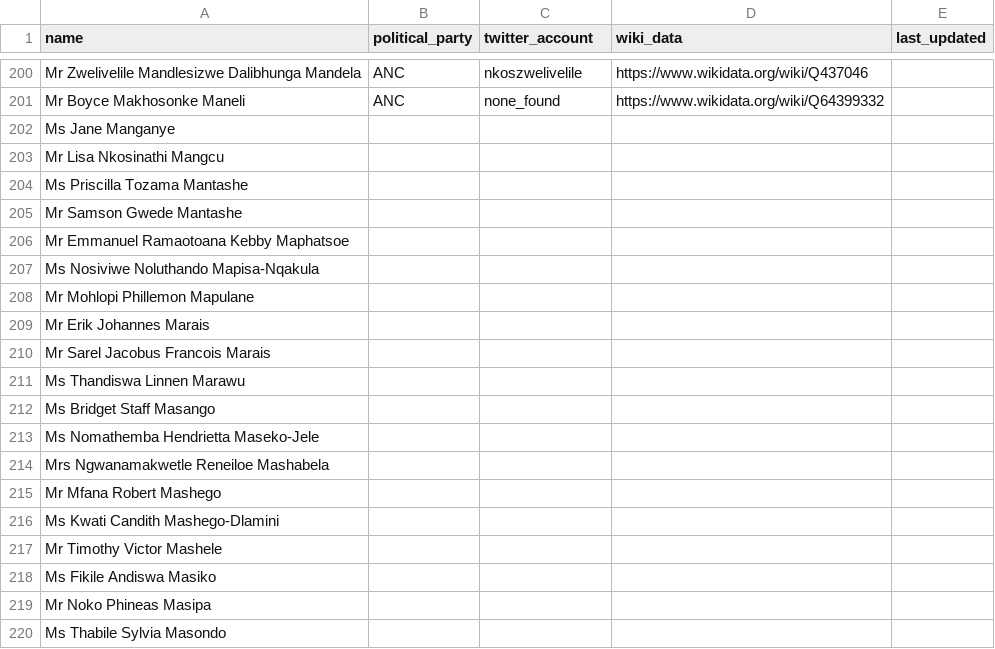
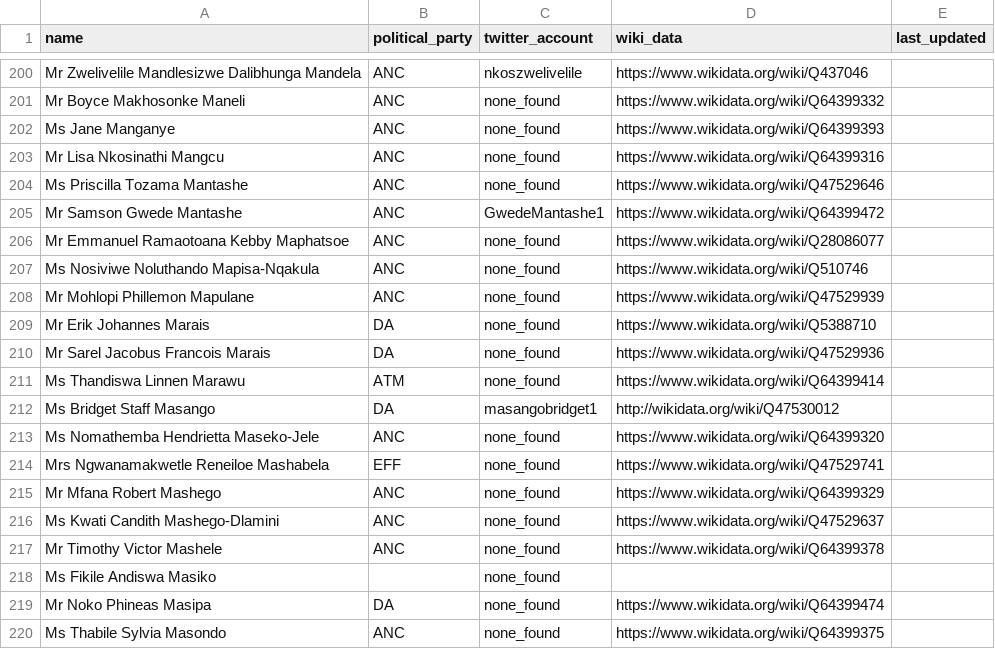
Before and after one commit to dsfsi/sa-parliament, a CSV file: data/2019_07_15_south_africa_members_of_parliament.csv, drawn as a sheet; only a part is shown, gaps mark what is left out; the diff covers the shown part only.

Commit message:
Nov 25

```diff
--- a/data/2019_07_15_south_africa_members_of_parliament.csv
+++ b/data/2019_07_15_south_africa_members_of_parliament.csv
@@ -201,20 +201,20 @@ Mr Zwelivelile Mandlesizwe Dalibhunga Mandela,ANC,nkoszwelivelile,https://www.wi
 Mr Boyce Makhosonke Maneli,ANC,none_found,https://www.wikidata.org/wiki/Q64399332,
-Ms Jane Manganye,,,,
-Mr Lisa Nkosinathi Mangcu,,,,
-Ms Priscilla Tozama Mantashe,,,,
-Mr Samson Gwede Mantashe,,,,
-Mr Emmanuel Ramaotoana Kebby Maphatsoe,,,,
-Ms Nosiviwe Noluthando Mapisa-Nqakula,,,,
-Mr Mohlopi Phillemon Mapulane,,,,
-Mr Erik Johannes Marais,,,,
-Mr Sarel Jacobus Francois Marais,,,,
-Ms Thandiswa Linnen Marawu,,,,
-Ms Bridget Staff Masango,,,,
-Ms Nomathemba Hendrietta Maseko-Jele,,,,
-Mrs Ngwanamakwetle Reneiloe Mashabela,,,,
-Mr Mfana Robert Mashego,,,,
-Ms Kwati Candith Mashego-Dlamini,,,,
-Mr Timothy Victor Mashele,,,,
-Ms Fikile Andiswa Masiko,,,,
-Mr Noko Phineas Masipa,,,,
-Ms Thabile Sylvia Masondo,,,,
+Ms Jane Manganye,ANC,none_found,https://www.wikidata.org/wiki/Q64399393,
+Mr Lisa Nkosinathi Mangcu,ANC,none_found,https://www.wikidata.org/wiki/Q64399316,
+Ms Priscilla Tozama Mantashe,ANC,none_found,https://www.wikidata.org/wiki/Q47529646,
+Mr Samson Gwede Mantashe,ANC,GwedeMantashe1,https://www.wikidata.org/wiki/Q64399472,
+Mr Emmanuel Ramaotoana Kebby Maphatsoe,ANC,none_found,https://www.wikidata.org/wiki/Q28086077,
+Ms Nosiviwe Noluthando Mapisa-Nqakula,ANC,none_found,https://www.wikidata.org/wiki/Q510746,
+Mr Mohlopi Phillemon Mapulane,ANC,none_found,https://www.wikidata.org/wiki/Q47529939,
+Mr Erik Johannes Marais,DA,none_found,https://www.wikidata.org/wiki/Q5388710,
+Mr Sarel Jacobus Francois Marais,DA,none_found,https://www.wikidata.org/wiki/Q47529936,
+Ms Thandiswa Linnen Marawu,ATM,none_found,https://www.wikidata.org/wiki/Q64399414,
+Ms Bridget Staff Masango,DA,masangobridget1,http://wikidata.org/wiki/Q47530012,
+Ms Nomathemba Hendrietta Maseko-Jele,ANC,none_found,https://www.wikidata.org/wiki/Q64399320,
+Mrs Ngwanamakwetle Reneiloe Mashabela,EFF,none_found,https://www.wikidata.org/wiki/Q47529741,
+Mr Mfana Robert Mashego,ANC,none_found,https://www.wikidata.org/wiki/Q64399329,
+Ms Kwati Candith Mashego-Dlamini,ANC,none_found,https://www.wikidata.org/wiki/Q47529637,
+Mr Timothy Victor Mashele,ANC,none_found,https://www.wikidata.org/wiki/Q64399378,
+Ms Fikile Andiswa Masiko,,none_found,,
+Mr Noko Phineas Masipa,DA,none_found,https://www.wikidata.org/wiki/Q64399474,
+Ms Thabile Sylvia Masondo,ANC,none_found,https://www.wikidata.org/wiki/Q64399375,
```
Also changed, not shown: 40 edited cells elsewhere in this file.
